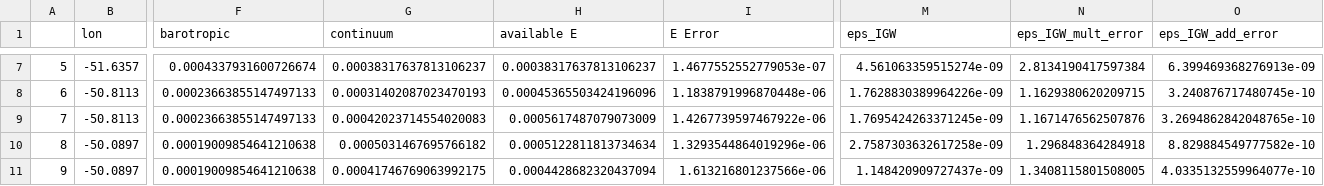
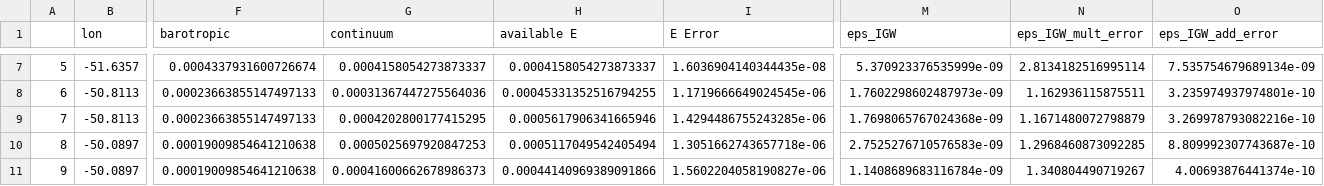
Before and after one commit to opinner/Pinner_et_al_2024, a CSV file: scripts/IDEMIX_parametrization/method_results/eps_IGW_IDEMIX_results.csv, drawn as a sheet; only a part is shown, gaps mark what is left out; the diff covers the shown part only; the diff names each change by its address in the sheet, - before the commit and + after, or states it on an @@ line.

```diff
--- a/scripts/IDEMIX_parametrization/method_results/eps_IGW_IDEMIX_results.csv
+++ b/scripts/IDEMIX_parametrization/method_results/eps_IGW_IDEMIX_results.csv
-G7 (continuum): 0.00038317637813106237
+G7 (continuum): 0.0004158054273873337
-H7 (available E): 0.00038317637813106237
+H7 (available E): 0.0004158054273873337
-I7 (E Error): 1.4677552552779053e-07
+I7 (E Error): 1.6036904140344435e-08
-M7 (eps_IGW): 4.561063359515274e-09
+M7 (eps_IGW): 5.370923376535999e-09
-N7 (eps_IGW_mult_error): 2.8134190417597384
+N7 (eps_IGW_mult_error): 2.8134182516995114
-O7 (eps_IGW_add_error): 6.399469368276913e-09
+O7 (eps_IGW_add_error): 7.535754679689134e-09
-G8 (continuum): 0.00031402087023470193
+G8 (continuum): 0.00031367447275564036
-H8 (available E): 0.00045365503424196096
+H8 (available E): 0.00045331352516794255
-I8 (E Error): 1.1838791996870448e-06
+I8 (E Error): 1.1719666649024545e-06
-M8 (eps_IGW): 1.7628830389964226e-09
+M8 (eps_IGW): 1.7602298602487973e-09
-N8 (eps_IGW_mult_error): 1.1629380620209715
+N8 (eps_IGW_mult_error): 1.162936115875511
-O8 (eps_IGW_add_error): 3.240876717480745e-10
+O8 (eps_IGW_add_error): 3.235974937974801e-10
-G9 (continuum): 0.00042023714554020083
+G9 (continuum): 0.0004202800177415295
-H9 (available E): 0.0005617487079073009
+H9 (available E): 0.0005617906341665946
-I9 (E Error): 1.4267739597467922e-06
+I9 (E Error): 1.4294486755243285e-06
-M9 (eps_IGW): 1.7695424263371245e-09
+M9 (eps_IGW): 1.7698065767024368e-09
-N9 (eps_IGW_mult_error): 1.1671476562507876
+N9 (eps_IGW_mult_error): 1.1671480072798879
-O9 (eps_IGW_add_error): 3.2694862842048765e-10
+O9 (eps_IGW_add_error): 3.269978793082216e-10
-G10 (continuum): 0.0005031467695766182
+G10 (continuum): 0.0005025697920847253
-H10 (available E): 0.0005122811813734634
+H10 (available E): 0.0005117049542405494
-I10 (E Error): 1.3293544864019296e-06
+I10 (E Error): 1.3051662743657718e-06
-M10 (eps_IGW): 2.7587303632617258e-09
+M10 (eps_IGW): 2.7525276710576583e-09
-N10 (eps_IGW_mult_error): 1.296848364284918
+N10 (eps_IGW_mult_error): 1.2968460873092285
-O10 (eps_IGW_add_error): 8.829884549777582e-10
+O10 (eps_IGW_add_error): 8.809992307743687e-10
-G11 (continuum): 0.00041746769063992175
+G11 (continuum): 0.00041600662678986373
-H11 (available E): 0.0004428682320437094
+H11 (available E): 0.00044140969389091866
-I11 (E Error): 1.613216801237566e-06
+I11 (E Error): 1.5602204058190827e-06
-M11 (eps_IGW): 1.148420909727437e-09
+M11 (eps_IGW): 1.1408689683116784e-09
-N11 (eps_IGW_mult_error): 1.3408115801508005
+N11 (eps_IGW_mult_error): 1.340804490719267
-O11 (eps_IGW_add_error): 4.0335132559964077e-10
+O11 (eps_IGW_add_error): 4.00693876441374e-10
```
Also changed, not shown: 72 edited cells elsewhere in this file.
